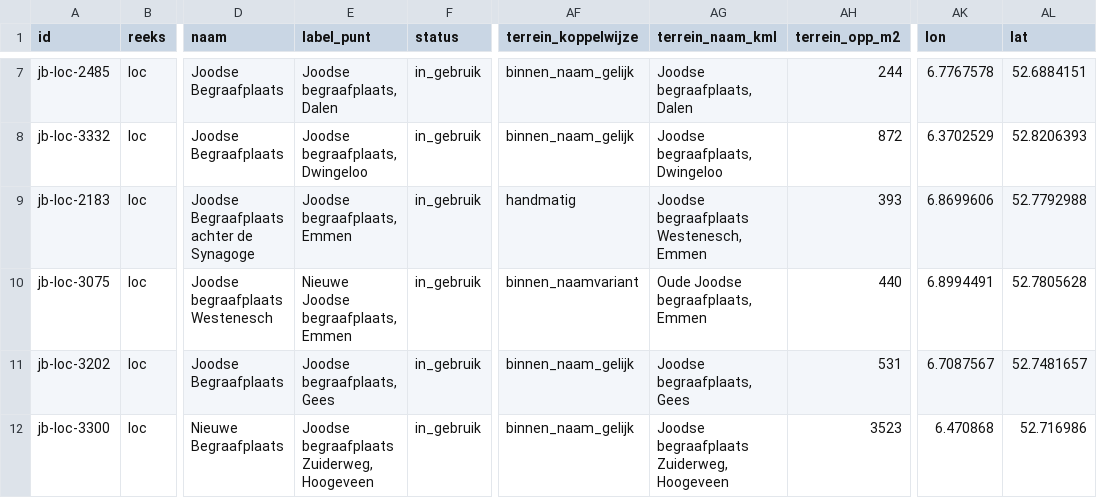
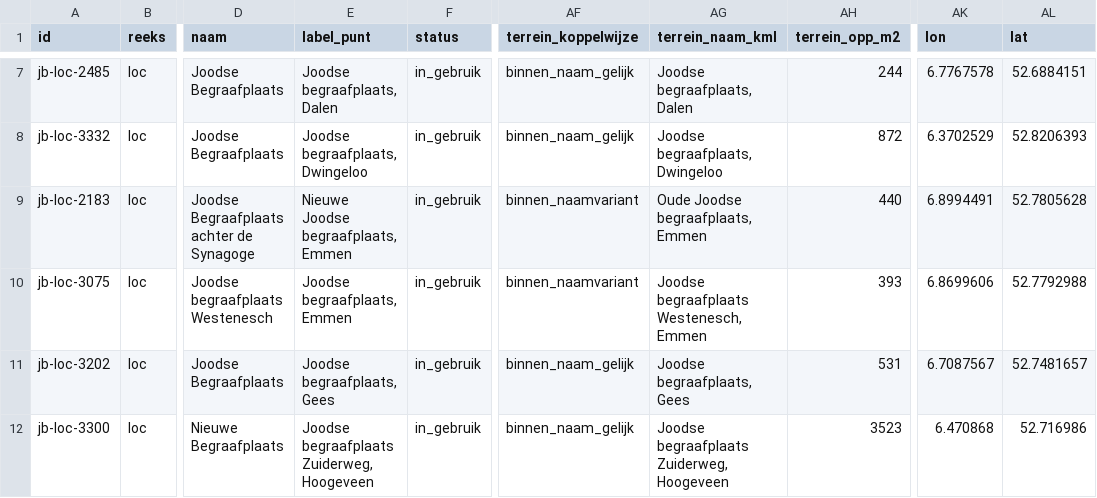
Before and after one commit to jolietjakeblues/joodse-begraafplaatsen, a CSV file: data/generated/joodse-begraafplaatsen.csv, drawn as a sheet; only a part is shown, gaps mark what is left out; the diff names each change by its address in the sheet, - before the commit and + after, or states it on an @@ line.

```diff
--- a/data/generated/joodse-begraafplaatsen.csv
+++ b/data/generated/joodse-begraafplaatsen.csv
-E9 (label_punt): Joodse begraafplaats, Emmen
+E9 (label_punt): Nieuwe Joodse begraafplaats, Emmen
-AF9 (terrein_koppelwijze): handmatig
+AF9 (terrein_koppelwijze): binnen_naamvariant
-AG9 (terrein_naam_kml): Joodse begraafplaats Westenesch, Emmen
+AG9 (terrein_naam_kml): Oude Joodse begraafplaats, Emmen
-AH9 (terrein_opp_m2): 393
+AH9 (terrein_opp_m2): 440
-AK9 (lon): 6.8699606
+AK9 (lon): 6.8994491
-AL9 (lat): 52.7792988
+AL9 (lat): 52.7805628
-E10 (label_punt): Nieuwe Joodse begraafplaats, Emmen
+E10 (label_punt): Joodse begraafplaats, Emmen
-AG10 (terrein_naam_kml): Oude Joodse begraafplaats, Emmen
+AG10 (terrein_naam_kml): Joodse begraafplaats Westenesch, Emmen
-AH10 (terrein_opp_m2): 440
+AH10 (terrein_opp_m2): 393
-AK10 (lon): 6.8994491
+AK10 (lon): 6.8699606
-AL10 (lat): 52.7805628
+AL10 (lat): 52.7792988
```
Also changed, not shown: data/terrein_koppelingen.csv, 10 other files.
